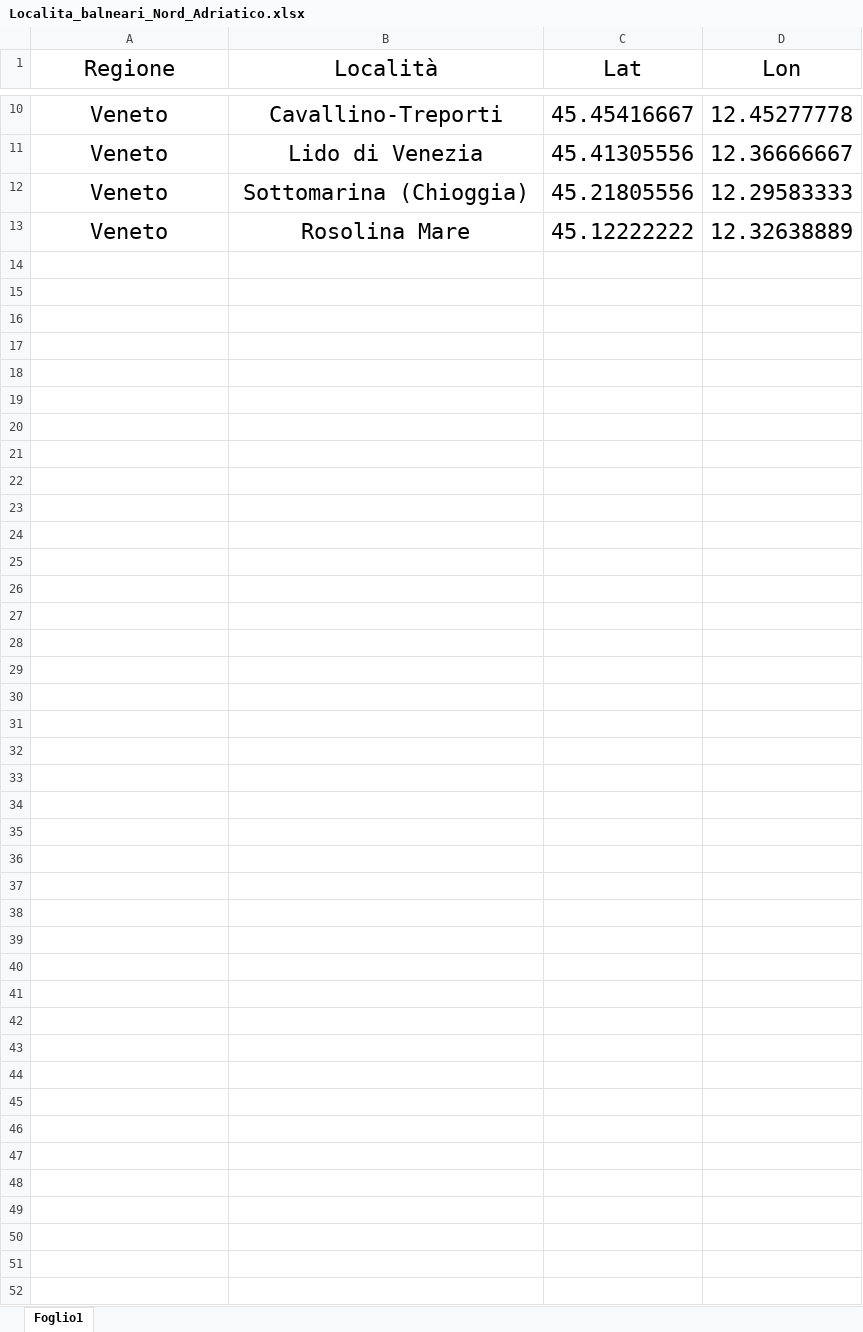
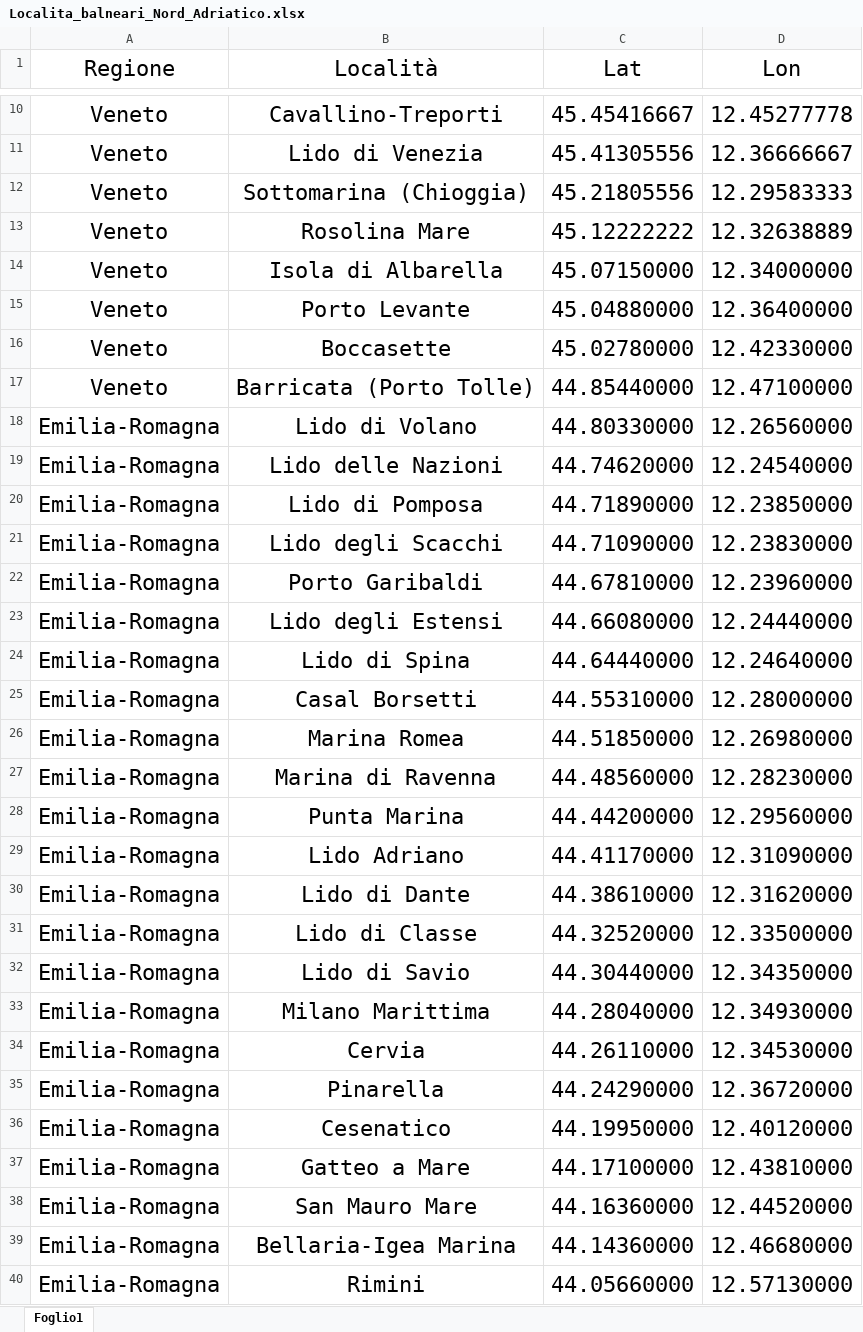
Before and after one commit to PietroSchgor/Non-parametric-Statistics-2025-2026, an Excel workbook: dataset/Localita_balneari_Nord_Adriatico.xlsx, sheet Foglio1, drawn as a sheet; only a part is shown, gaps mark what is left out; values as stored, in another font and other column widths than the file's, no borders; the diff names each change by its address in the sheet, - before the commit and + after, or states it on an @@ line.

Commit message:
Località balneari aggiornate fino a 44°

```diff
--- a/dataset/Localita_balneari_Nord_Adriatico.xlsx (sheet Foglio1)
+++ b/dataset/Localita_balneari_Nord_Adriatico.xlsx (sheet Foglio1)
+row 14: Veneto | Isola di Albarella | 45.07150000 | 12.34000000
+row 15: Veneto | Porto Levante | 45.04880000 | 12.36400000
+row 16: Veneto | Boccasette | 45.02780000 | 12.42330000
+row 17: Veneto | Barricata (Porto Tolle) | 44.85440000 | 12.47100000
+row 18: Emilia-Romagna | Lido di Volano | 44.80330000 | 12.26560000
+row 19: Emilia-Romagna | Lido delle Nazioni | 44.74620000 | 12.24540000
+row 20: Emilia-Romagna | Lido di Pomposa | 44.71890000 | 12.23850000
+row 21: Emilia-Romagna | Lido degli Scacchi | 44.71090000 | 12.23830000
+row 22: Emilia-Romagna | Porto Garibaldi | 44.67810000 | 12.23960000
+row 23: Emilia-Romagna | Lido degli Estensi | 44.66080000 | 12.24440000
+row 24: Emilia-Romagna | Lido di Spina | 44.64440000 | 12.24640000
+row 25: Emilia-Romagna | Casal Borsetti | 44.55310000 | 12.28000000
+row 26: Emilia-Romagna | Marina Romea | 44.51850000 | 12.26980000
+row 27: Emilia-Romagna | Marina di Ravenna | 44.48560000 | 12.28230000
+row 28: Emilia-Romagna | Punta Marina | 44.44200000 | 12.29560000
+row 29: Emilia-Romagna | Lido Adriano | 44.41170000 | 12.31090000
+row 30: Emilia-Romagna | Lido di Dante | 44.38610000 | 12.31620000
+row 31: Emilia-Romagna | Lido di Classe | 44.32520000 | 12.33500000
+row 32: Emilia-Romagna | Lido di Savio | 44.30440000 | 12.34350000
+row 33: Emilia-Romagna | Milano Marittima | 44.28040000 | 12.34930000
+row 34: Emilia-Romagna | Cervia | 44.26110000 | 12.34530000
+row 35: Emilia-Romagna | Pinarella | 44.24290000 | 12.36720000
+row 36: Emilia-Romagna | Cesenatico | 44.19950000 | 12.40120000
+row 37: Emilia-Romagna | Gatteo a Mare | 44.17100000 | 12.43810000
+row 38: Emilia-Romagna | San Mauro Mare | 44.16360000 | 12.44520000
+row 39: Emilia-Romagna | Bellaria-Igea Marina | 44.14360000 | 12.46680000
+row 40: Emilia-Romagna | Rimini | 44.05660000 | 12.57130000
```
